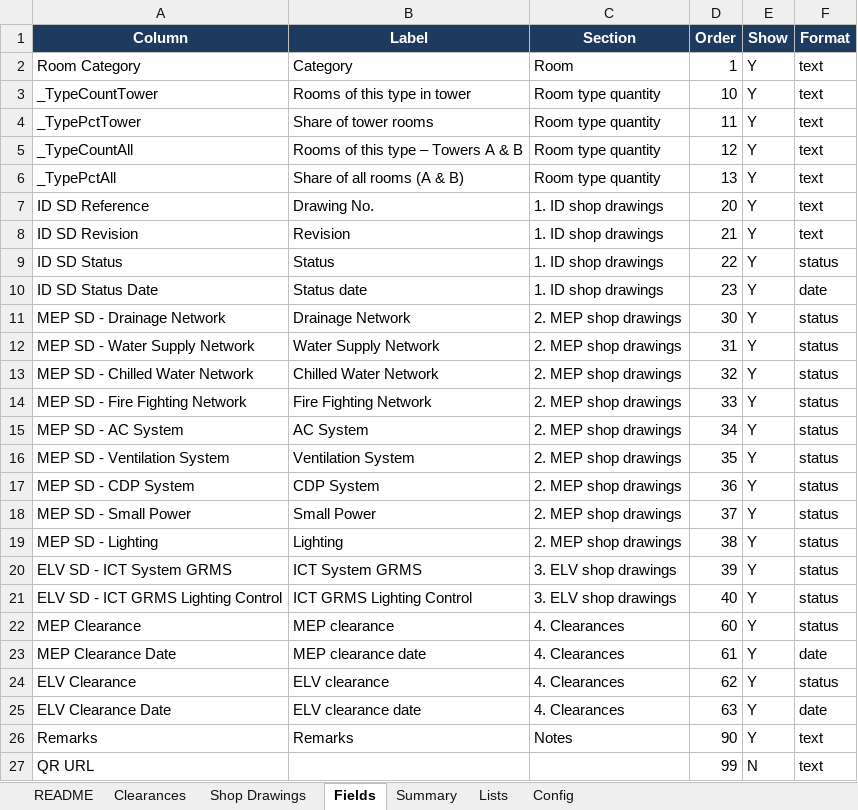
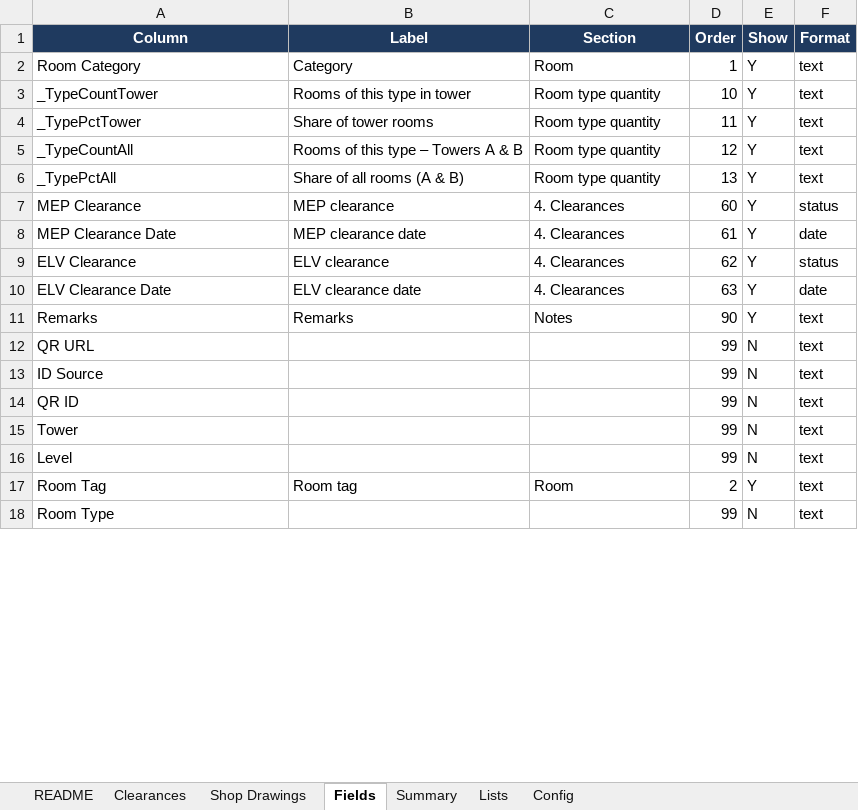
Before and after one commit to wph-bujv/wph-rooms, an Excel workbook: WPH_Room_Register.xlsx, sheet Fields, drawn as a sheet; only a part is shown; the shorter side is filled out with more unchanged rows; values as stored, in another font and other column widths than the file's, no borders; removed rows and columns are numbered as before the commit, all else as after; the diff covers the shown part only; the diff names each change by its address in the sheet, - before the commit and + after, or states it on an @@ line.

```diff
--- a/WPH_Room_Register.xlsx (sheet Fields)
+++ b/WPH_Room_Register.xlsx (sheet Fields)
-row 7: ID SD Reference | Drawing No. | 1. ID shop drawings | 20 | Y | text
-row 8: ID SD Revision | Revision | 1. ID shop drawings | 21 | Y | text
-row 9: ID SD Status | Status | 1. ID shop drawings | 22 | Y | status
-row 10: ID SD Status Date | Status date | 1. ID shop drawings | 23 | Y | date
-row 11: MEP SD - Drainage Network | Drainage Network | 2. MEP shop drawings | 30 | Y | status
-row 12: MEP SD - Water Supply Network | Water Supply Network | 2. MEP shop drawings | 31 | Y | status
-row 13: MEP SD - Chilled Water Network | Chilled Water Network | 2. MEP shop drawings | 32 | Y | status
-row 14: MEP SD - Fire Fighting Network | Fire Fighting Network | 2. MEP shop drawings | 33 | Y | status
-row 15: MEP SD - AC System | AC System | 2. MEP shop drawings | 34 | Y | status
-row 16: MEP SD - Ventilation System | Ventilation System | 2. MEP shop drawings | 35 | Y | status
-row 17: MEP SD - CDP System | CDP System | 2. MEP shop drawings | 36 | Y | status
-row 18: MEP SD - Small Power | Small Power | 2. MEP shop drawings | 37 | Y | status
-row 19: MEP SD - Lighting | Lighting | 2. MEP shop drawings | 38 | Y | status
-row 20: ELV SD - ICT System GRMS | ICT System GRMS | 3. ELV shop drawings | 39 | Y | status
-row 21: ELV SD - ICT GRMS Lighting Control | ICT GRMS Lighting Control | 3. ELV shop drawings | 40 | Y | status
```
Also changed, not shown: 26 added rows and 9 edited cells elsewhere in this sheet, sheet Clearances, sheet Summary, sheet Shop Drawings, 1 other file.
